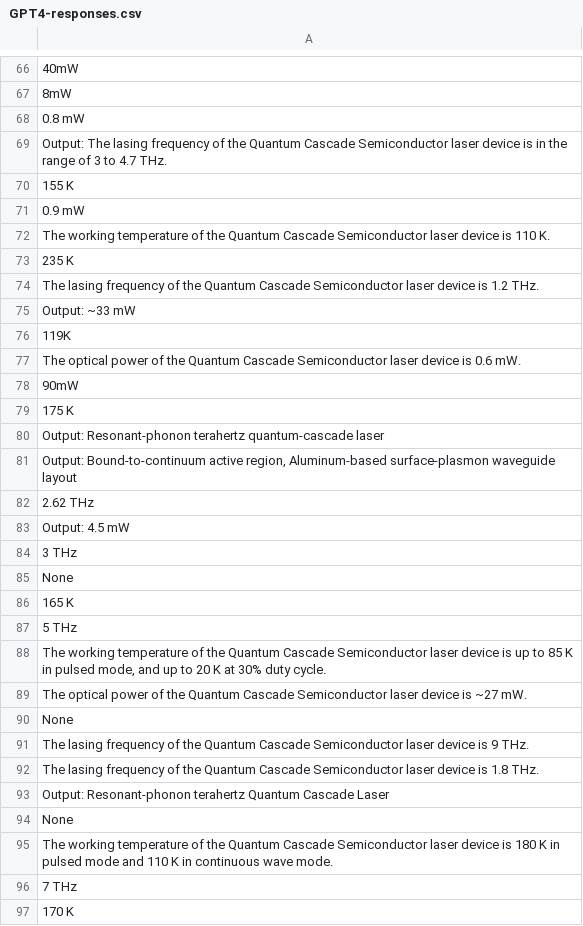
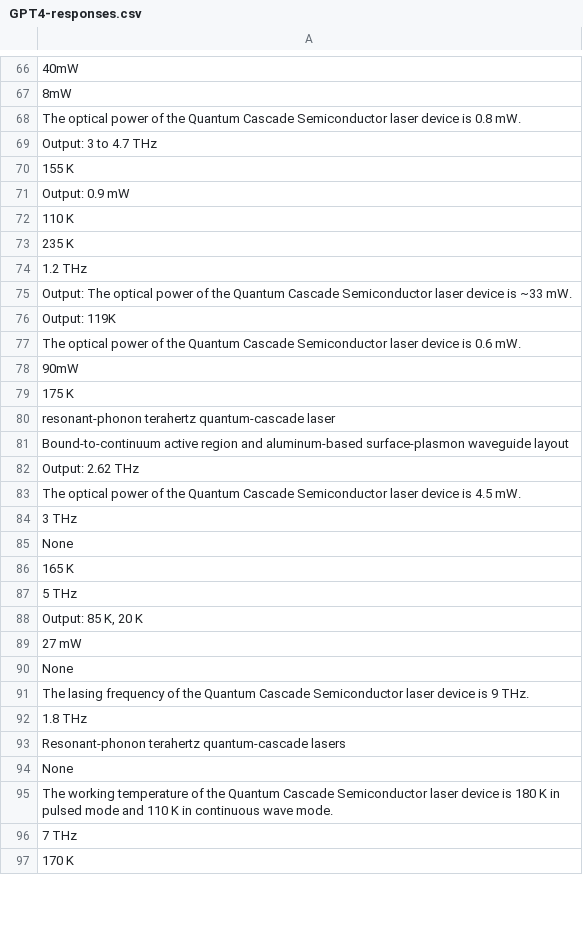
Before and after one commit to DeperiasKerre/qKG, a CSV file: Results/LLM/Generated Responses/GPT 4/GPT4-responses.csv, drawn as a sheet; only a part is shown, gaps mark what is left out; the diff covers the shown part only; the diff names each change by its address in the sheet, - before the commit and + after, or states it on an @@ line.

```diff
--- a/Results/LLM/Generated Responses/GPT 4/GPT4-responses.csv
+++ b/Results/LLM/Generated Responses/GPT 4/GPT4-responses.csv
-A68: 0.8 mW
+A68: The optical power of the Quantum Cascade Semiconductor laser device is 0.8 mW.
-A69: Output: The lasing frequency of the Quantum Cascade Semiconductor laser device is in the range of 3 to 4.7 THz.
+A69: Output: 3 to 4.7 THz
-A71: 0.9 mW
+A71: Output: 0.9 mW
-A72: The working temperature of the Quantum Cascade Semiconductor laser device is 110 K.
+A72: 110 K
-A74: The lasing frequency of the Quantum Cascade Semiconductor laser device is 1.2 THz.
+A74: 1.2 THz
-A75: Output: ~33 mW
+A75: Output: The optical power of the Quantum Cascade Semiconductor laser device is ~33 mW.
-A76: 119K
+A76: Output: 119K
-A80: Output: Resonant-phonon terahertz quantum-cascade…
+A80: resonant-phonon terahertz quantum-cascade…
-A81: Output: Bound-to-continuum active region, Aluminum-based surface-plasmon waveguide…
+A81: Bound-to-continuum active region and aluminum-based surface-plasmon waveguide…
-A82: 2.62 THz
+A82: Output: 2.62 THz
-A83: Output: 4.5 mW
+A83: The optical power of the Quantum Cascade Semiconductor laser device is 4.5 mW.
-A88: The working temperature of the Quantum Cascade Semiconductor laser device is up to 85 K in pulsed mode, and up to 20 K at 30% duty cycle.
+A88: Output: 85 K, 20 K
-A89: The optical power of the Quantum Cascade Semiconductor laser device is ~27 mW.
+A89: 27 mW
-A92: The lasing frequency of the Quantum Cascade Semiconductor laser device is 1.8 THz.
+A92: 1.8 THz
-A93: Output: Resonant-phonon terahertz Quantum Cascade Laser
+A93: Resonant-phonon terahertz quantum-cascade lasers
```
Also changed, not shown: 2 added rows, 2 removed rows, 1 moved row and 42 edited cells elsewhere in this file.
